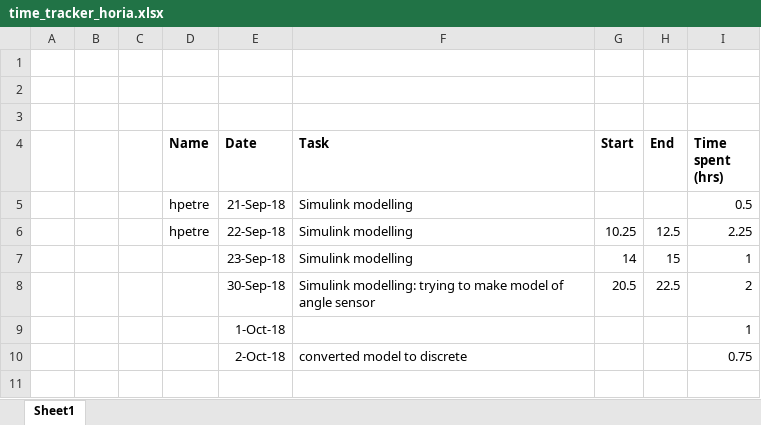
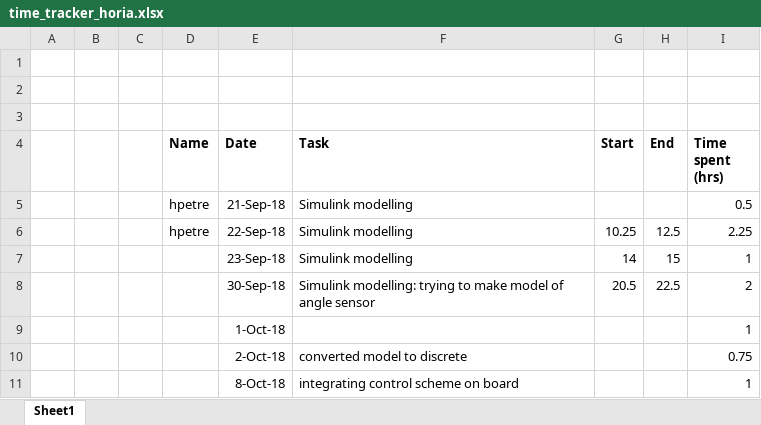
Before and after one commit to hpetre/COEN-6711, an Excel workbook: Time Tracking/time_tracker_horia.xlsx, sheet Sheet1, drawn as a sheet; values as stored, in another font and other column widths than the file's, no borders; the diff names each change by its address in the sheet, - before the commit and + after, or states it on an @@ line.

Commit message:
updated

```diff
--- a/Time Tracking/time_tracker_horia.xlsx (sheet Sheet1)
+++ b/Time Tracking/time_tracker_horia.xlsx (sheet Sheet1)
+row 11:  |  |  |  | 8-Oct-18 | integrating control scheme on board |  |  | 1
```
